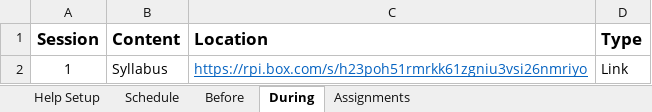
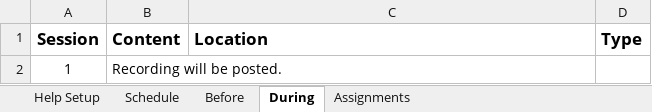
Before and after one commit to SeverinoCenter/impactful_innovators_website, an Excel workbook: config/class.xlsx, sheet During, drawn as a sheet; values as stored, in another font and other column widths than the file's, no borders; removed rows and columns are numbered as before the commit, all else as after; the diff names each change by its address in the sheet, - before the commit and + after, or states it on an @@ line.

```diff
--- a/config/class.xlsx (sheet During)
+++ b/config/class.xlsx (sheet During)
-row 2: 1 | Syllabus | https://rpi.box.com/s/h23poh51rmrkk61zgniu3vsi26nmriyo | Link
+row 2: 1 | Recording will be posted.
```
Also changed, not shown: 1 other file.
